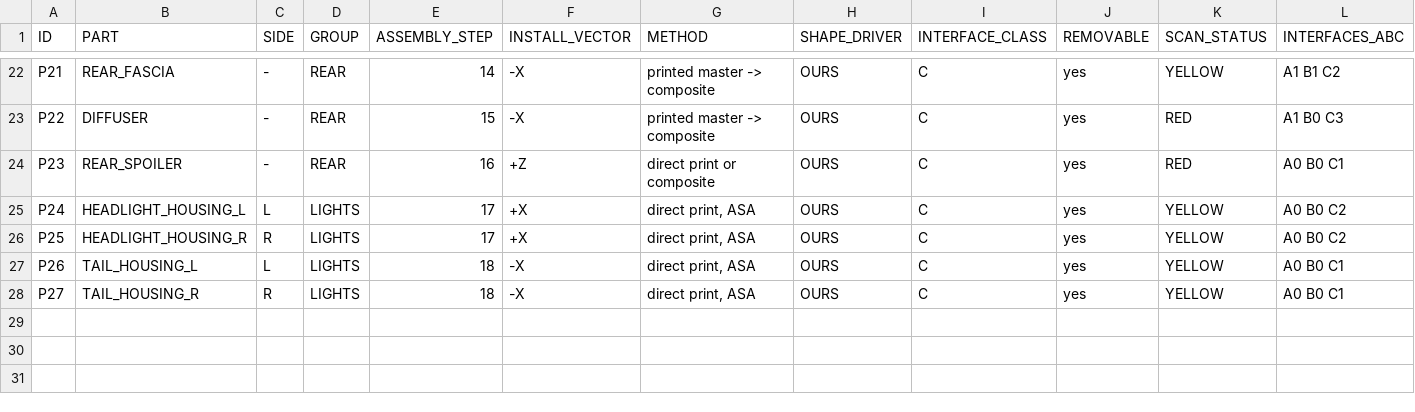
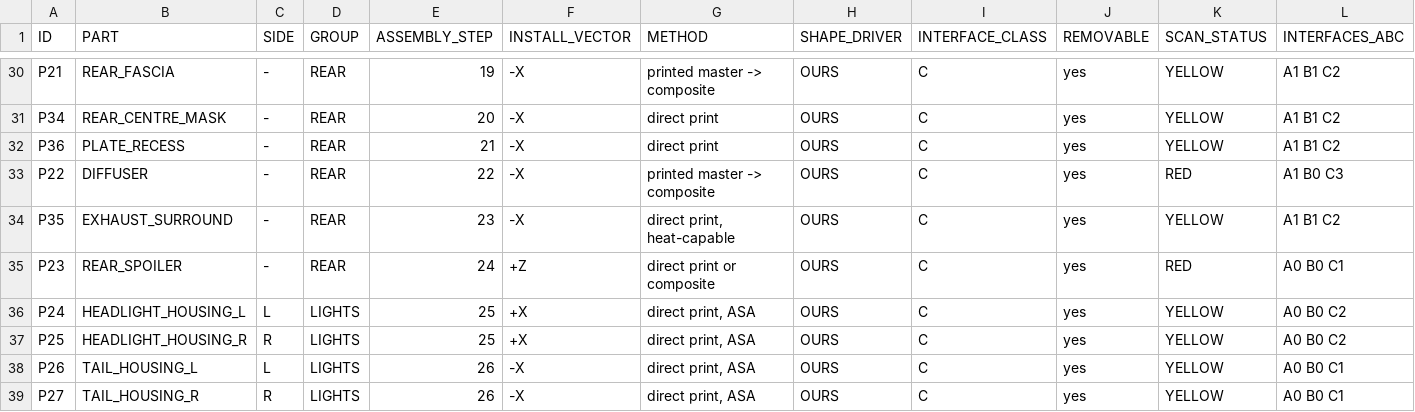
Before and after one commit to drdomayer/vehicle-3d-modeling, a CSV file: 04_ENGINEERING/reports/panel_architecture.csv, drawn as a sheet; only a part is shown, gaps mark what is left out; addresses are those after the commit; rows hold the shown columns only; the diff covers the shown part only; the diff names each change by its address in the sheet, - before the commit and + after, or states it on an @@ line.

```diff
--- a/04_ENGINEERING/reports/panel_architecture.csv
+++ b/04_ENGINEERING/reports/panel_architecture.csv
-E30 (ASSEMBLY_STEP): 14
+E30 (ASSEMBLY_STEP): 19
+row 31: P34 | REAR_CENTRE_MASK | - | REAR | 20 | -X | direct print | OURS | C | yes | YELLOW | A1 B1 C2
+row 32: P36 | PLATE_RECESS | - | REAR | 21 | -X | direct print | OURS | C | yes | YELLOW | A1 B1 C2
-E33 (ASSEMBLY_STEP): 15
+E33 (ASSEMBLY_STEP): 22
+row 34: P35 | EXHAUST_SURROUND | - | REAR | 23 | -X | direct print, heat-capable | OURS | C | yes | YELLOW | A1 B1 C2
-E35 (ASSEMBLY_STEP): 16
+E35 (ASSEMBLY_STEP): 24
-E36:E37 (ASSEMBLY_STEP): 17
+E36:E37 (ASSEMBLY_STEP): 25
-E38:E39 (ASSEMBLY_STEP): 18
+E38:E39 (ASSEMBLY_STEP): 26
```
Also changed, not shown: 8 added rows and 19 edited cells elsewhere in this file, 6 other files.
